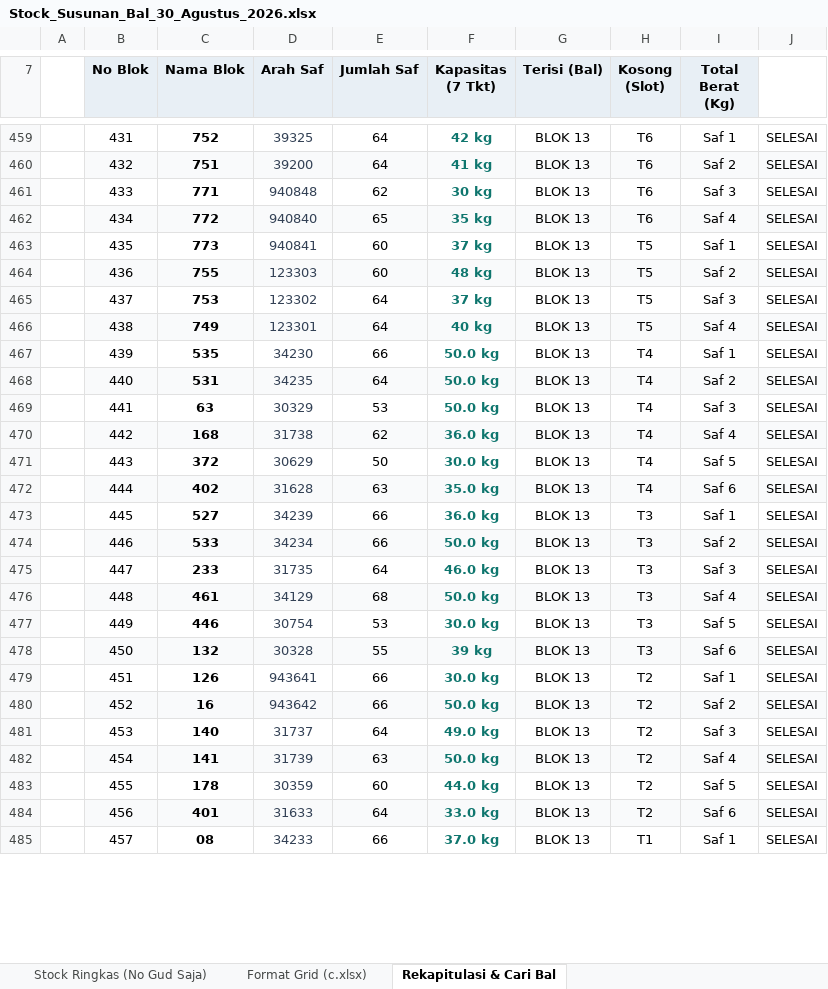
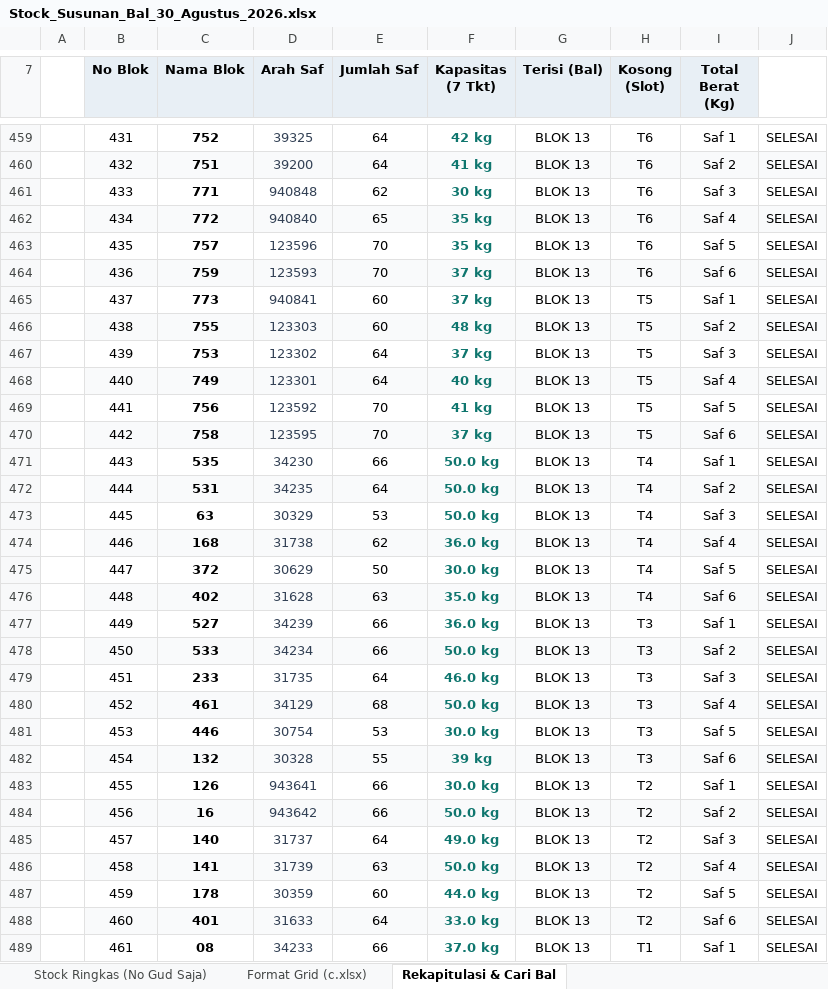
Before and after one commit to grndnstnmlk/stock-gudang-susunan, an Excel workbook: Stock_Susunan_Bal_30_Agustus_2026.xlsx, sheet Rekapitulasi & Cari Bal, drawn as a sheet; only a part is shown, gaps mark what is left out; values as stored, in another font and other column widths than the file's, no borders; addresses are those after the commit; the diff covers the shown part only; the diff names each change by its address in the sheet, - before the commit and + after, or states it on an @@ line.

Commit message:
Update susunan bal Blok 13, 14, dan 15

```diff
--- a/Stock_Susunan_Bal_30_Agustus_2026.xlsx (sheet Rekapitulasi & Cari Bal)
+++ b/Stock_Susunan_Bal_30_Agustus_2026.xlsx (sheet Rekapitulasi & Cari Bal)
+row 463:  | 435 | 757 | 123596 | 70 | 35 kg | BLOK 13 | T6 | Saf 5 | SELESAI
+row 464:  | 436 | 759 | 123593 | 70 | 37 kg | BLOK 13 | T6 | Saf 6 | SELESAI
-B465 (No Blok): 435
+B465 (No Blok): 437
-B466 (No Blok): 436
+B466 (No Blok): 438
-B467 (No Blok): 437
+B467 (No Blok): 439
-B468 (No Blok): 438
+B468 (No Blok): 440
+row 469:  | 441 | 756 | 123592 | 70 | 41 kg | BLOK 13 | T5 | Saf 5 | SELESAI
+row 470:  | 442 | 758 | 123595 | 70 | 37 kg | BLOK 13 | T5 | Saf 6 | SELESAI
-B471 (No Blok): 439
+B471 (No Blok): 443
-B472 (No Blok): 440
+B472 (No Blok): 444
-B473 (No Blok): 441
+B473 (No Blok): 445
-B474 (No Blok): 442
+B474 (No Blok): 446
-B475 (No Blok): 443
+B475 (No Blok): 447
-B476 (No Blok): 444
+B476 (No Blok): 448
-B477 (No Blok): 445
+B477 (No Blok): 449
-B478 (No Blok): 446
+B478 (No Blok): 450
-B479 (No Blok): 447
+B479 (No Blok): 451
-B480 (No Blok): 448
+B480 (No Blok): 452
-B481 (No Blok): 449
+B481 (No Blok): 453
-B482 (No Blok): 450
+B482 (No Blok): 454
-B483 (No Blok): 451
+B483 (No Blok): 455
-B484 (No Blok): 452
+B484 (No Blok): 456
-B485 (No Blok): 453
+B485 (No Blok): 457
-B486 (No Blok): 454
+B486 (No Blok): 458
-B487 (No Blok): 455
+B487 (No Blok): 459
-B488 (No Blok): 456
+B488 (No Blok): 460
-B489 (No Blok): 457
+B489 (No Blok): 461
```
Also changed, not shown: 14 added rows and 86 edited cells elsewhere in this sheet, sheet Format Grid (c.xlsx), sheet Stock Lengkap (NoGud+Barkot+Kg), sheet Stock Ringkas (No Gud Saja), c.xlsx, 3 other files.
